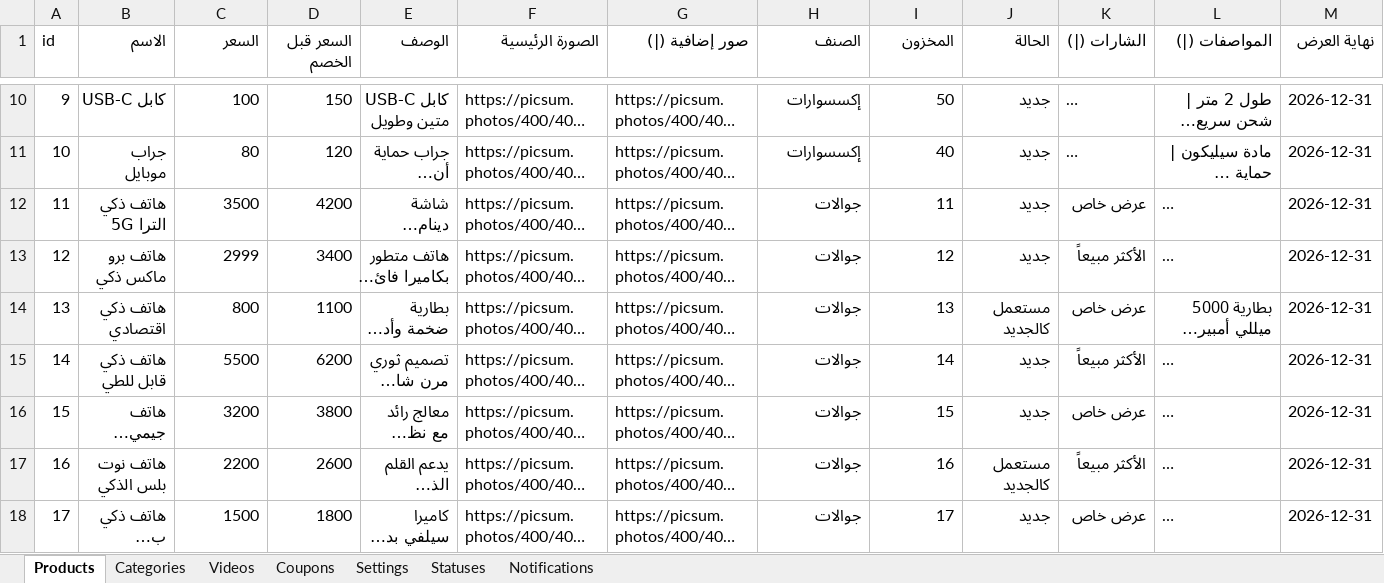
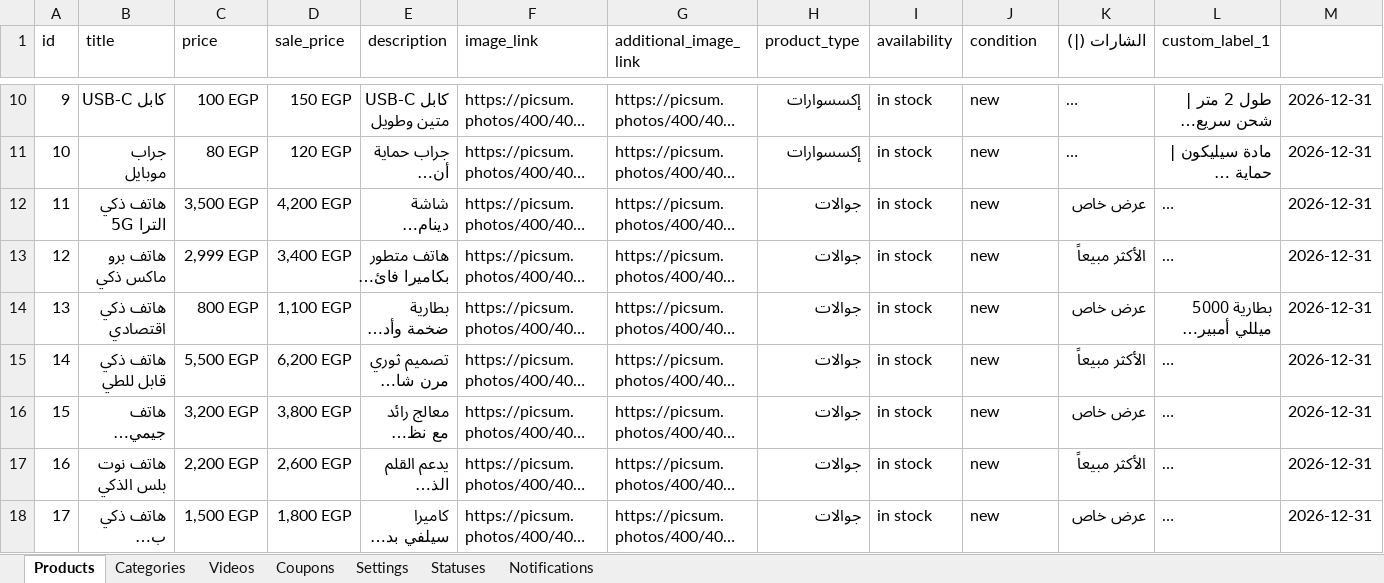
Before and after one commit to mashily/mashily-store, an Excel workbook: store-data.xlsx, sheet Products, drawn as a sheet; only a part is shown, gaps mark what is left out; long unchanged cells end in …; values as stored, in another font and other column widths than the file's, no borders; the diff covers the shown part only; the diff names each change by its address in the sheet, - before the commit and + after, or states it on an @@ line.

Commit message:
Add files via upload

```diff
--- a/store-data.xlsx (sheet Products)
+++ b/store-data.xlsx (sheet Products)
-B1: الاسم
+B1: title
-C1: السعر
+C1: price
-D1: السعر قبل الخصم
+D1: sale_price
-E1: الوصف
+E1: description
-F1: الصورة الرئيسية
+F1: image_link
-G1: صور إضافية (|)
+G1: additional_image_link
-H1: الصنف
+H1: product_type
-I1: المخزون
+I1: availability
-J1: الحالة
+J1: condition
-L1: المواصفات (|)
+L1: custom_label_1
-M1: نهاية العرض
+M1: (empty)
-C10 (price): 100
+C10 (price): 100 EGP
-D10 (sale_price): 150
+D10 (sale_price): 150 EGP
-I10 (availability): 50
+I10 (availability): in stock
-J10:J13 (condition): جديد
+J10:J13 (condition): new
-C11 (price): 80
+C11 (price): 80 EGP
-D11 (sale_price): 120
+D11 (sale_price): 120 EGP
-I11 (availability): 40
+I11 (availability): in stock
-C12 (price): 3500
+C12 (price): 3,500 EGP
-D12 (sale_price): 4200
+D12 (sale_price): 4,200 EGP
-I12 (availability): 11
+I12 (availability): in stock
-C13 (price): 2999
+C13 (price): 2,999 EGP
-D13 (sale_price): 3400
+D13 (sale_price): 3,400 EGP
-I13 (availability): 12
+I13 (availability): in stock
-C14 (price): 800
+C14 (price): 800 EGP
-D14 (sale_price): 1100
+D14 (sale_price): 1,100 EGP
-I14 (availability): 13
+I14 (availability): in stock
-J14 (condition): مستعمل كالجديد
+J14 (condition): new
-C15 (price): 5500
+C15 (price): 5,500 EGP
-D15 (sale_price): 6200
+D15 (sale_price): 6,200 EGP
-I15 (availability): 14
+I15 (availability): in stock
-J15:J16 (condition): جديد
+J15:J16 (condition): new
-C16 (price): 3200
+C16 (price): 3,200 EGP
-D16 (sale_price): 3800
+D16 (sale_price): 3,800 EGP
-I16 (availability): 15
+I16 (availability): in stock
-C17 (price): 2200
+C17 (price): 2,200 EGP
-D17 (sale_price): 2600
+D17 (sale_price): 2,600 EGP
-I17 (availability): 16
+I17 (availability): in stock
-J17 (condition): مستعمل كالجديد
+J17 (condition): new
-C18 (price): 1500
+C18 (price): 1,500 EGP
-D18 (sale_price): 1800
+D18 (sale_price): 1,800 EGP
-I18 (availability): 17
+I18 (availability): in stock
-J18 (condition): جديد
+J18 (condition): new
```
Also changed, not shown: 364 edited cells elsewhere in this sheet.
